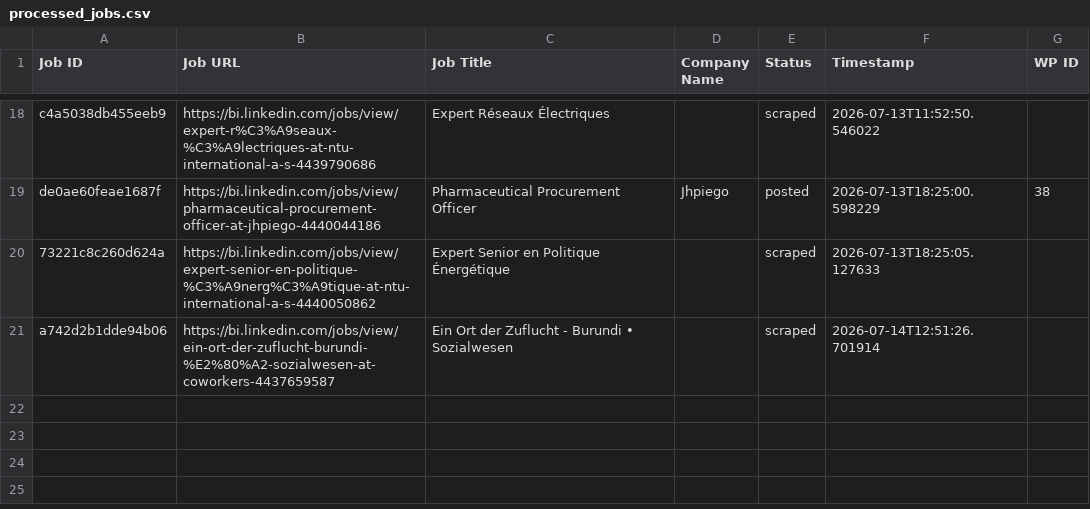
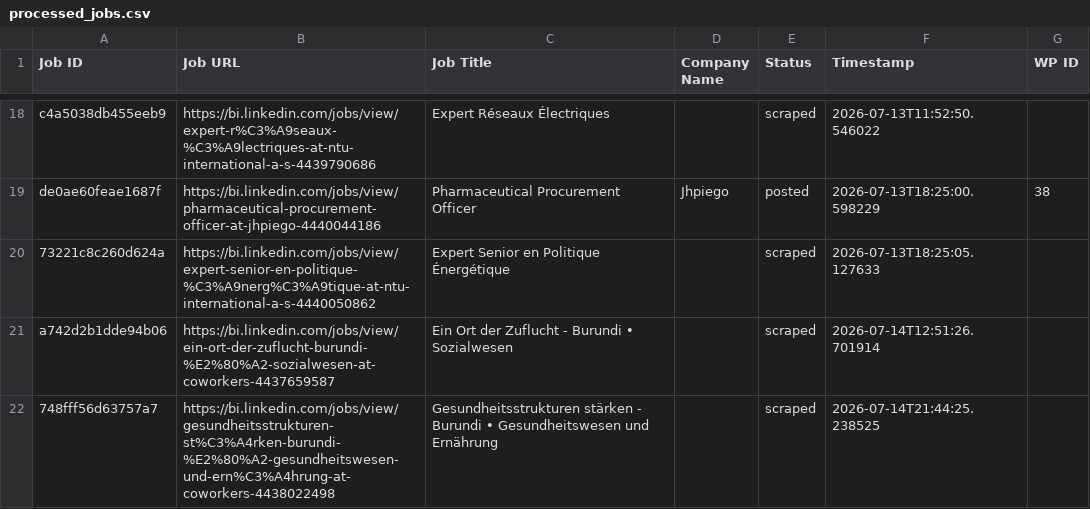
Before and after one commit to innovationinc2000/bi, a CSV file: processed_jobs.csv, drawn as a sheet; only a part is shown, gaps mark what is left out.

```diff
--- a/processed_jobs.csv
+++ b/processed_jobs.csv
@@ -21 +21,2 @@ de0ae60feae1687f,https://bi.linkedin.com/jobs/view/pharmaceutical-procurement-of
 a742d2b1dde94b06,https://bi.linkedin.com/jobs/view/ein-ort-der-zuflucht-burundi-%E2%80%A2-sozialwesen-at-coworkers-4437659587,Ein Ort der Zuflucht - Burundi • Sozialwesen,,scraped,2026-07-14T12:51:26.701914,
+748fff56d63757a7,https://bi.linkedin.com/jobs/view/gesundheitsstrukturen-st%C3%A4rken-burundi-%E2%80%A2-gesundheitswesen-und-ern%C3%A4hrung-at-coworkers-4438022498,Gesundheitsstrukturen stärken - Burundi • Gesundheitswesen und Ernährung,,scraped,2026-07-14T21:44:25.238525,
```
